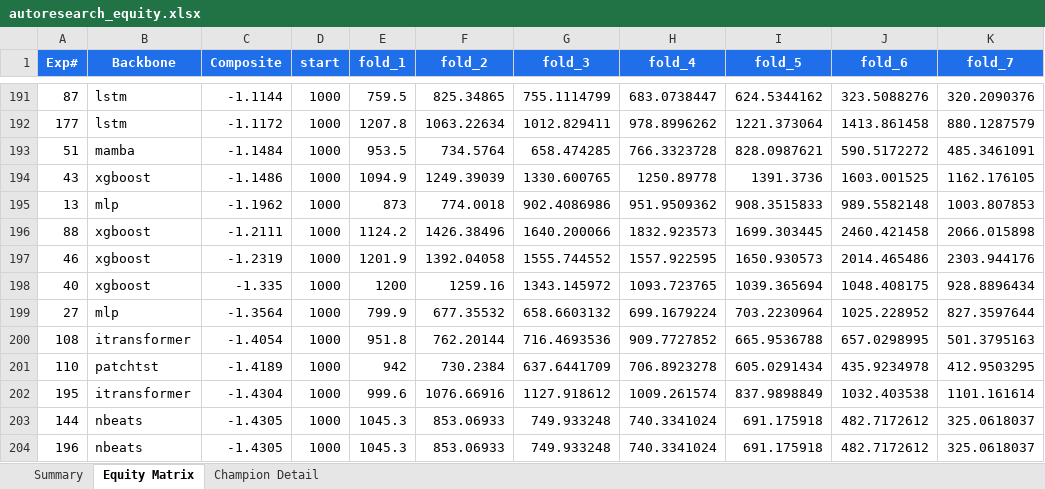
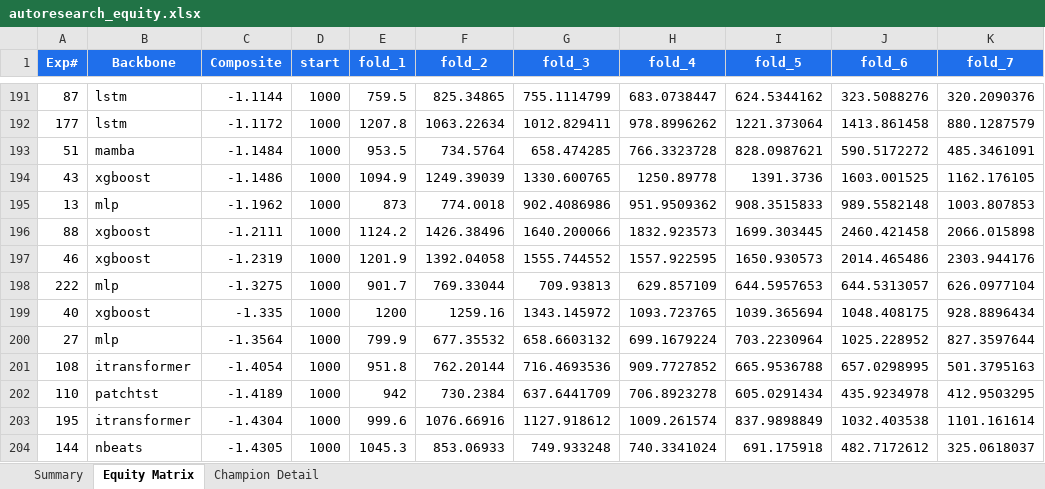
Before and after one commit to dlmastery/autoresearch, an Excel workbook: docs/index_stock_dashboard/autoresearch_equity.xlsx, sheet Equity Matrix, drawn as a sheet; only a part is shown, gaps mark what is left out; the shorter side is filled out with more unchanged rows; values as stored, in another font and other column widths than the file's, no borders; charts and pictures not drawn; the diff names each change by its address in the sheet, - before the commit and + after, or states it on an @@ line.

```diff
--- a/docs/index_stock_dashboard/autoresearch_equity.xlsx (sheet Equity Matrix)
+++ b/docs/index_stock_dashboard/autoresearch_equity.xlsx (sheet Equity Matrix)
+row 198: 222 | mlp | -1.3275 | 1000 | 901.7 | 769.33044 | 709.93813 | 629.857109 | 644.5957653 | 644.5313057 | 626.0977104
```
Also changed, not shown: sheet Summary, charts or pictures, 10 other files.
